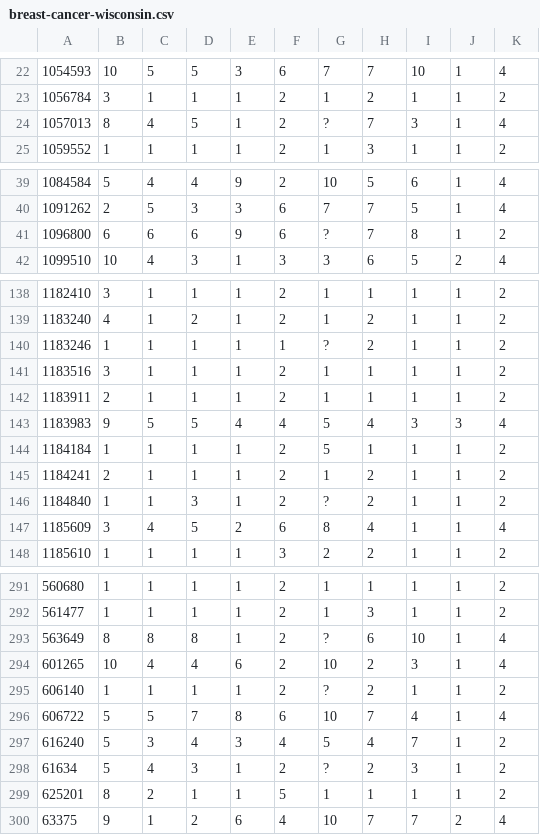
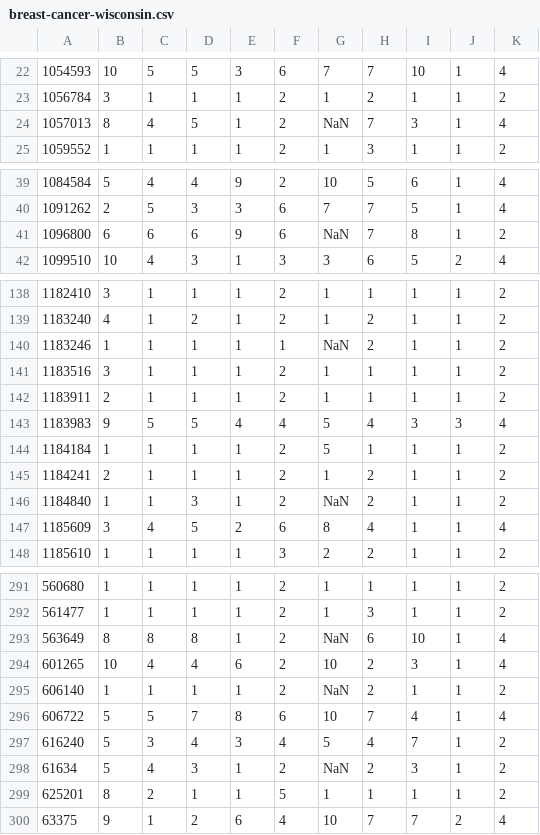
Before and after one commit to jbrownlee/Datasets, a CSV file: breast-cancer-wisconsin.csv, drawn as a sheet; only a part is shown, gaps mark what is left out; the diff covers the shown part only.

Commit message:
Update breast-cancer-wisconsin.csv
I need NaN instead of ? in records to draw boxplot.

```diff
--- a/breast-cancer-wisconsin.csv
+++ b/breast-cancer-wisconsin.csv
@@ -23,3 +23,3 @@
 1056784,3,1,1,1,2,1,2,1,1,2
-1057013,8,4,5,1,2,?,7,3,1,4
+1057013,8,4,5,1,2,NaN,7,3,1,4
 1059552,1,1,1,1,2,1,3,1,1,2
@@ -40,3 +40,3 @@
 1091262,2,5,3,3,6,7,7,5,1,4
-1096800,6,6,6,9,6,?,7,8,1,2
+1096800,6,6,6,9,6,NaN,7,8,1,2
 1099510,10,4,3,1,3,3,6,5,2,4
@@ -139,3 +139,3 @@
 1183240,4,1,2,1,2,1,2,1,1,2
-1183246,1,1,1,1,1,?,2,1,1,2
+1183246,1,1,1,1,1,NaN,2,1,1,2
 1183516,3,1,1,1,2,1,1,1,1,2
@@ -145,3 +145,3 @@
 1184241,2,1,1,1,2,1,2,1,1,2
-1184840,1,1,3,1,2,?,2,1,1,2
+1184840,1,1,3,1,2,NaN,2,1,1,2
 1185609,3,4,5,2,6,8,4,1,1,4
@@ -292,8 +292,8 @@
 561477,1,1,1,1,2,1,3,1,1,2
-563649,8,8,8,1,2,?,6,10,1,4
+563649,8,8,8,1,2,NaN,6,10,1,4
 601265,10,4,4,6,2,10,2,3,1,4
-606140,1,1,1,1,2,?,2,1,1,2
+606140,1,1,1,1,2,NaN,2,1,1,2
 606722,5,5,7,8,6,10,7,4,1,4
 616240,5,3,4,3,4,5,4,7,1,2
-61634,5,4,3,1,2,?,2,3,1,2
+61634,5,4,3,1,2,NaN,2,3,1,2
 625201,8,2,1,1,5,1,1,1,1,2
```
Also changed, not shown: 9 edited cells elsewhere in this file.
